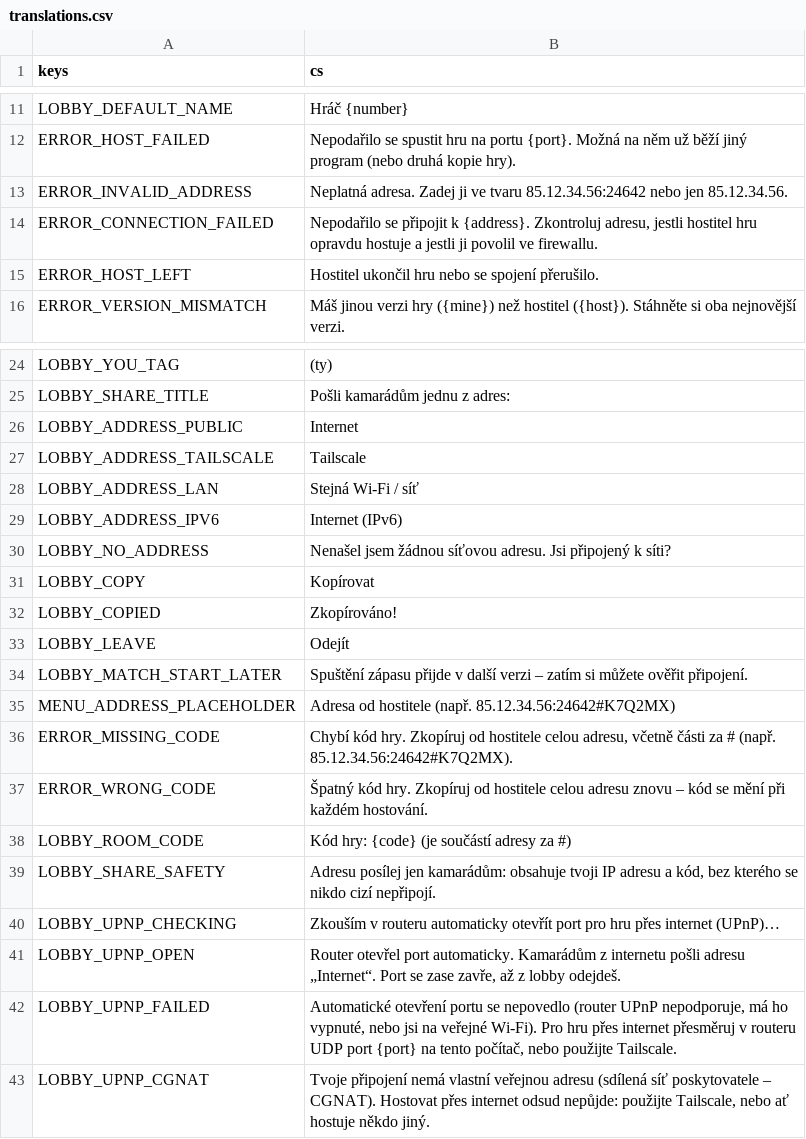
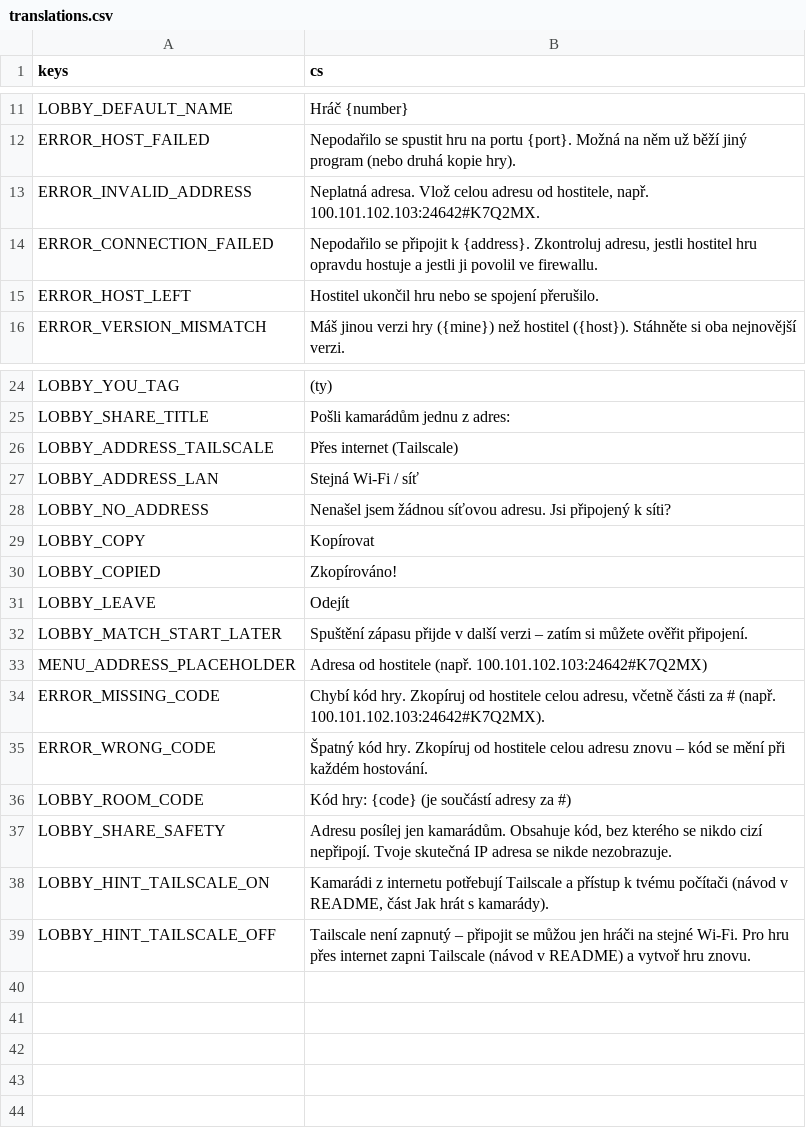
Before and after one commit to nejhorsiprogramatorsveta/Gun_game, a CSV file: localization/translations.csv, drawn as a sheet; only a part is shown, gaps mark what is left out.

```diff
--- a/localization/translations.csv
+++ b/localization/translations.csv
@@ -12,3 +12,3 @@ LOBBY_DEFAULT_NAME,Hráč {number}
 ERROR_HOST_FAILED,"Nepodařilo se spustit hru na portu {port}. Možná na něm už běží jiný program (nebo druhá kopie hry)."
-ERROR_INVALID_ADDRESS,Neplatná adresa. Zadej ji ve tvaru 85.12.34.56:24642 nebo jen 85.12.34.56.
+ERROR_INVALID_ADDRESS,"Neplatná adresa. Vlož celou adresu od hostitele, např. 100.101.102.103:24642#K7Q2MX."
 ERROR_CONNECTION_FAILED,"Nepodařilo se připojit k {address}. Zkontroluj adresu, jestli hostitel hru opravdu hostuje a jestli ji povolil ve firewallu."
@@ -25,6 +25,4 @@ LOBBY_YOU_TAG,(ty)
 LOBBY_SHARE_TITLE,Pošli kamarádům jednu z adres:
-LOBBY_ADDRESS_PUBLIC,Internet
-LOBBY_ADDRESS_TAILSCALE,Tailscale
+LOBBY_ADDRESS_TAILSCALE,Přes internet (Tailscale)
 LOBBY_ADDRESS_LAN,Stejná Wi-Fi / síť
-LOBBY_ADDRESS_IPV6,Internet (IPv6)
 LOBBY_NO_ADDRESS,Nenašel jsem žádnou síťovou adresu. Jsi připojený k síti?
@@ -34,10 +32,8 @@ LOBBY_LEAVE,Odejít
 LOBBY_MATCH_START_LATER,Spuštění zápasu přijde v další verzi – zatím si můžete ověřit připojení.
-MENU_ADDRESS_PLACEHOLDER,Adresa od hostitele (např. 85.12.34.56:24642#K7Q2MX)
-ERROR_MISSING_CODE,"Chybí kód hry. Zkopíruj od hostitele celou adresu, včetně části za # (např. 85.12.34.56:24642#K7Q2MX)."
+MENU_ADDRESS_PLACEHOLDER,Adresa od hostitele (např. 100.101.102.103:24642#K7Q2MX)
+ERROR_MISSING_CODE,"Chybí kód hry. Zkopíruj od hostitele celou adresu, včetně části za # (např. 100.101.102.103:24642#K7Q2MX)."
 ERROR_WRONG_CODE,Špatný kód hry. Zkopíruj od hostitele celou adresu znovu – kód se mění při každém hostování.
 LOBBY_ROOM_CODE,Kód hry: {code} (je součástí adresy za #)
-LOBBY_SHARE_SAFETY,"Adresu posílej jen kamarádům: obsahuje tvoji IP adresu a kód, bez kterého se nikdo cizí nepřipojí."
-LOBBY_UPNP_CHECKING,Zkouším v routeru automaticky otevřít port pro hru přes internet (UPnP)…
-LOBBY_UPNP_OPEN,"Router otevřel port automaticky. Kamarádům z internetu pošli adresu „Internet“. Port se zase zavře, až z lobby odejdeš."
-LOBBY_UPNP_FAILED,"Automatické otevření portu se nepovedlo (router UPnP nepodporuje, má ho vypnuté, nebo jsi na veřejné Wi-Fi). Pro hru přes internet přesměruj v routeru UDP port {port} na tento počítač, nebo použijte Tailscale."
-LOBBY_UPNP_CGNAT,"Tvoje připojení nemá vlastní veřejnou adresu (sdílená síť poskytovatele – CGNAT). Hostovat přes internet odsud nepůjde: použijte Tailscale, nebo ať hostuje někdo jiný."
+LOBBY_SHARE_SAFETY,"Adresu posílej jen kamarádům. Obsahuje kód, bez kterého se nikdo cizí nepřipojí. Tvoje skutečná IP adresa se nikde nezobrazuje."
+LOBBY_HINT_TAILSCALE_ON,"Kamarádi z internetu potřebují Tailscale a přístup k tvému počítači (návod v README, část Jak hrát s kamarády)."
+LOBBY_HINT_TAILSCALE_OFF,"Tailscale není zapnutý – připojit se můžou jen hráči na stejné Wi-Fi. Pro hru přes internet zapni Tailscale (návod v README) a vytvoř hru znovu."
```
Also changed, not shown: 12 other files.
